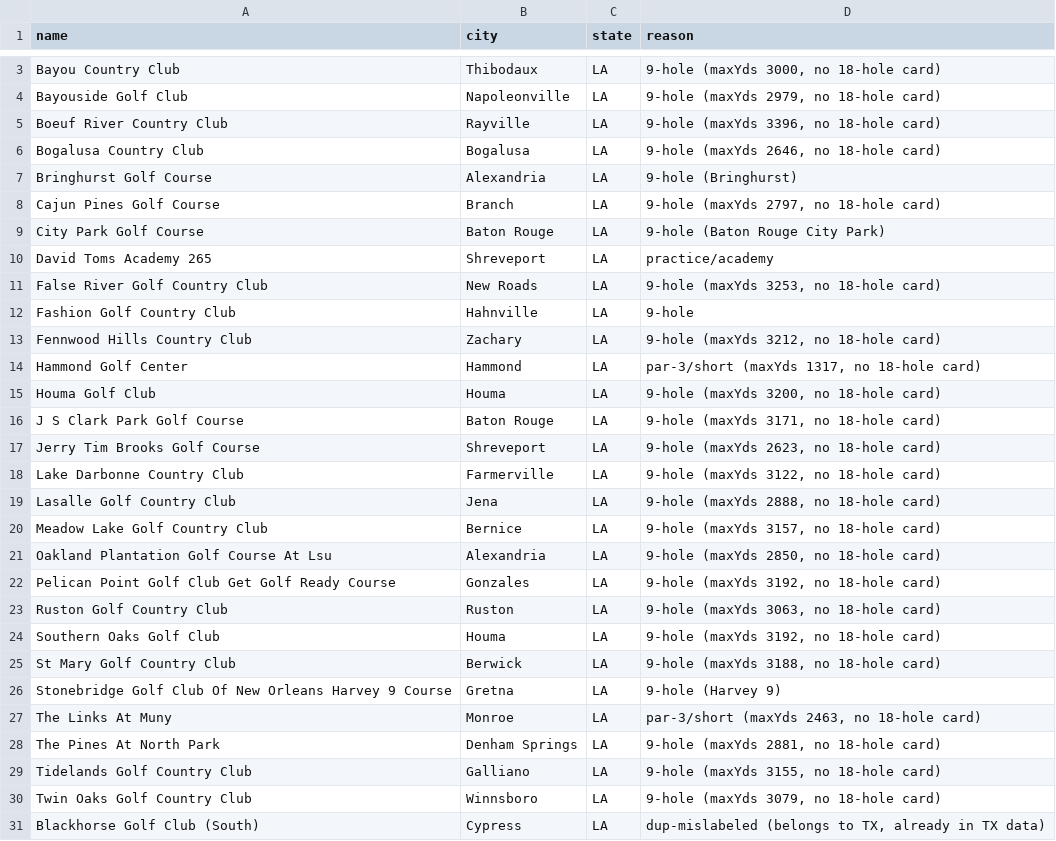
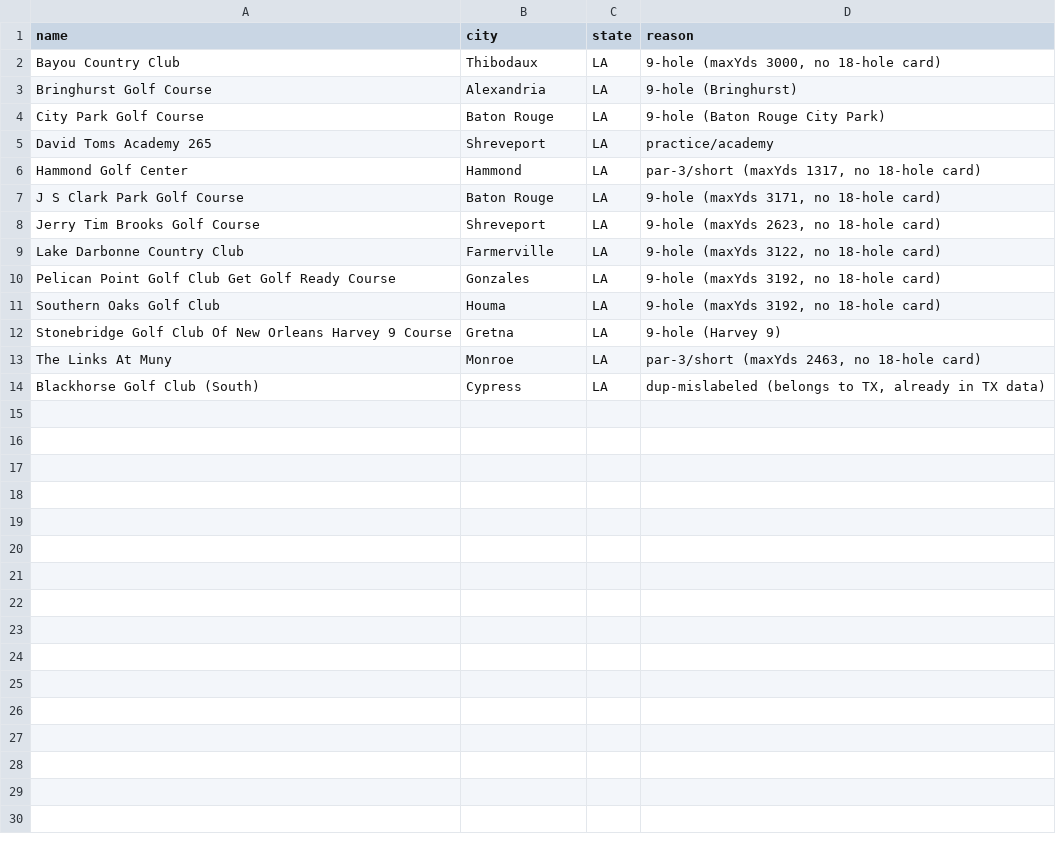
Before and after one commit to thundertonka2-tech/bad-golf-app, a CSV file: data/LA/course-remove-LA.csv, drawn as a sheet; only a part is shown, gaps mark what is left out; the diff covers the shown part only.

```diff
--- a/data/LA/course-remove-LA.csv
+++ b/data/LA/course-remove-LA.csv
@@ -3,14 +2,6 @@
 "Bayou Country Club","Thibodaux","LA","9-hole (maxYds 3000, no 18-hole card)"
-"Bayouside Golf Club","Napoleonville","LA","9-hole (maxYds 2979, no 18-hole card)"
-"Boeuf River Country Club","Rayville","LA","9-hole (maxYds 3396, no 18-hole card)"
-"Bogalusa Country Club","Bogalusa","LA","9-hole (maxYds 2646, no 18-hole card)"
 "Bringhurst Golf Course","Alexandria","LA","9-hole (Bringhurst)"
-"Cajun Pines Golf Course","Branch","LA","9-hole (maxYds 2797, no 18-hole card)"
 "City Park Golf Course","Baton Rouge","LA","9-hole (Baton Rouge City Park)"
 "David Toms Academy 265","Shreveport","LA","practice/academy"
-"False River Golf Country Club","New Roads","LA","9-hole (maxYds 3253, no 18-hole card)"
-"Fashion Golf Country Club","Hahnville","LA","9-hole"
-"Fennwood Hills Country Club","Zachary","LA","9-hole (maxYds 3212, no 18-hole card)"
 "Hammond Golf Center","Hammond","LA","par-3/short (maxYds 1317, no 18-hole card)"
-"Houma Golf Club","Houma","LA","9-hole (maxYds 3200, no 18-hole card)"
 "J S Clark Park Golf Course","Baton Rouge","LA","9-hole (maxYds 3171, no 18-hole card)"
@@ -18,14 +9,6 @@
 "Lake Darbonne Country Club","Farmerville","LA","9-hole (maxYds 3122, no 18-hole card)"
-"Lasalle Golf Country Club","Jena","LA","9-hole (maxYds 2888, no 18-hole card)"
-"Meadow Lake Golf Country Club","Bernice","LA","9-hole (maxYds 3157, no 18-hole card)"
-"Oakland Plantation Golf Course At Lsu","Alexandria","LA","9-hole (maxYds 2850, no 18-hole card)"
 "Pelican Point Golf Club Get Golf Ready Course","Gonzales","LA","9-hole (maxYds 3192, no 18-hole card)"
-"Ruston Golf Country Club","Ruston","LA","9-hole (maxYds 3063, no 18-hole card)"
 "Southern Oaks Golf Club","Houma","LA","9-hole (maxYds 3192, no 18-hole card)"
-"St Mary Golf Country Club","Berwick","LA","9-hole (maxYds 3188, no 18-hole card)"
 "Stonebridge Golf Club Of New Orleans Harvey 9 Course","Gretna","LA","9-hole (Harvey 9)"
 "The Links At Muny","Monroe","LA","par-3/short (maxYds 2463, no 18-hole card)"
-"The Pines At North Park","Denham Springs","LA","9-hole (maxYds 2881, no 18-hole card)"
-"Tidelands Golf Country Club","Galliano","LA","9-hole (maxYds 3155, no 18-hole card)"
-"Twin Oaks Golf Country Club","Winnsboro","LA","9-hole (maxYds 3079, no 18-hole card)"
 "Blackhorse Golf Club (South)","Cypress","LA","dup-mislabeled (belongs to TX, already in TX data)"
```
Also changed, not shown: 1 removed row elsewhere in this file, data/LA/course-ratings-LA-sweep.csv, 5 other files.
